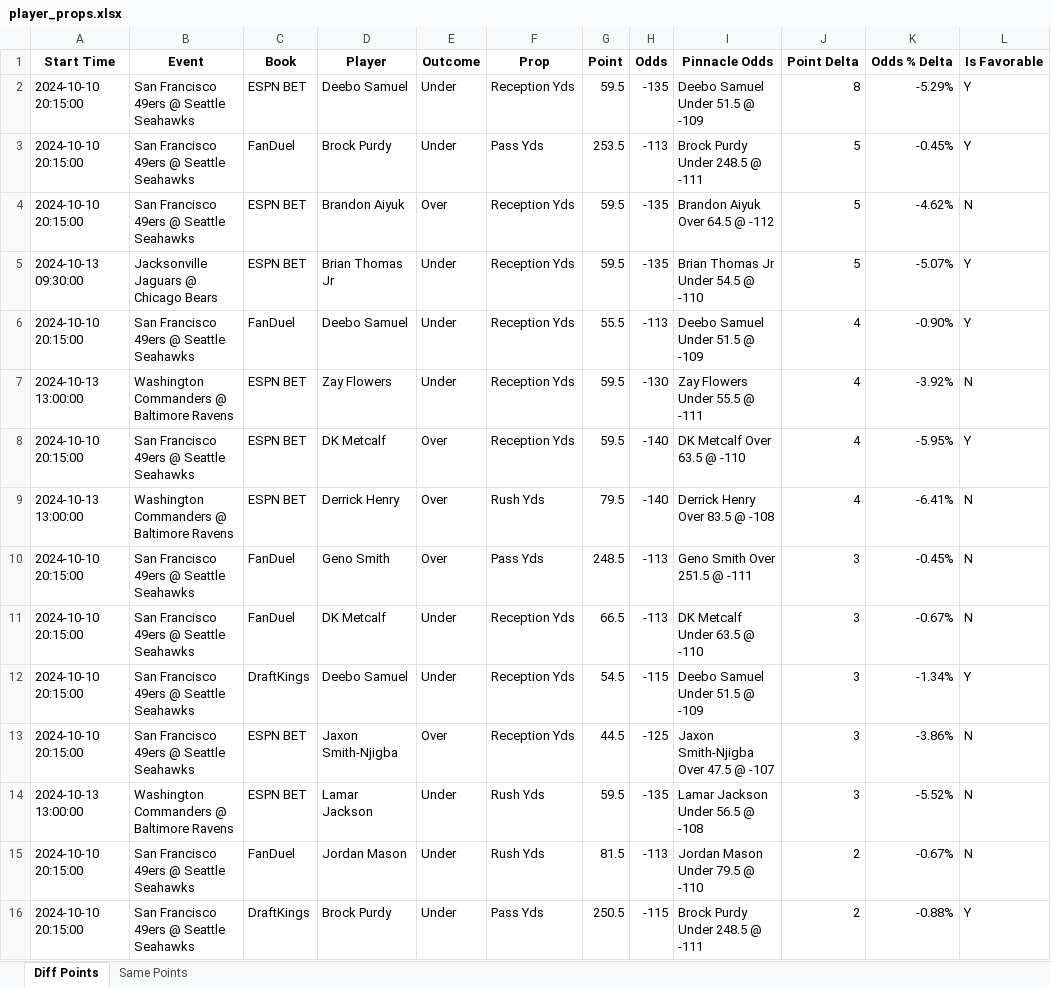
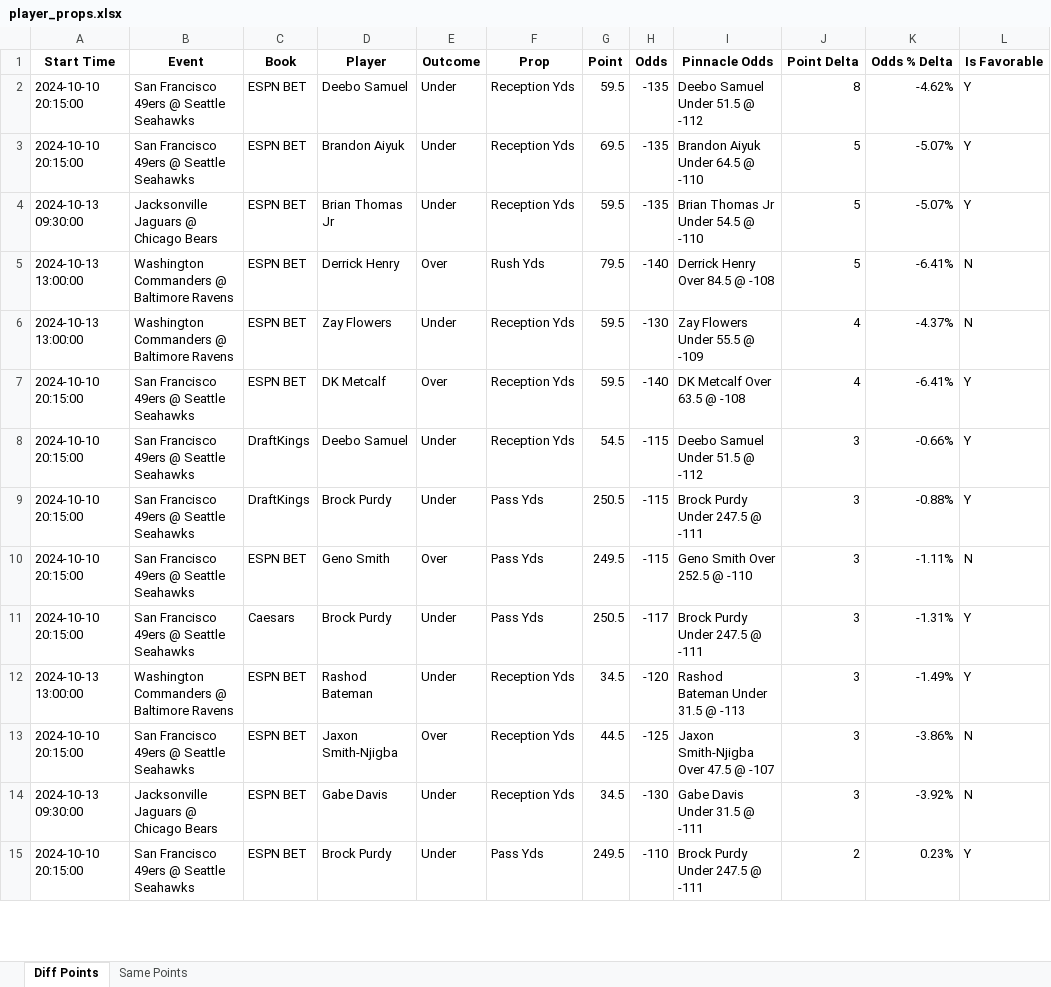
Before and after one commit to rahulShahCode/player-props-scraper, an Excel workbook: player_props.xlsx, sheet Diff Points, drawn as a sheet; only a part is shown; values as stored, in another font and other column widths than the file's, no borders; removed rows and columns are numbered as before the commit, all else as after; the diff covers the shown part only; the diff names each change by its address in the sheet, - before the commit and + after, or states it on an @@ line.

```diff
--- a/player_props.xlsx (sheet Diff Points)
+++ b/player_props.xlsx (sheet Diff Points)
-I2 (Pinnacle Odds): Deebo Samuel Under 51.5 @ -109
+I2 (Pinnacle Odds): Deebo Samuel Under 51.5 @ -112
-K2 (Odds % Delta): -5.29%
+K2 (Odds % Delta): -4.62%
-row 3: 2024-10-10 20:15:00 | San Francisco 49ers @ Seattle Seahawks | FanDuel | Brock Purdy | Under | Pass Yds | 253.5 | -113 | Brock Purdy Under 248.5 @ -111 | 5 | -0.45% | Y
-E3 (Outcome): Over
+E3 (Outcome): Under
-G3 (Point): 59.5
+G3 (Point): 69.5
-I3 (Pinnacle Odds): Brandon Aiyuk Over 64.5 @ -112
+I3 (Pinnacle Odds): Brandon Aiyuk Under 64.5 @ -110
-K3 (Odds % Delta): -4.62%
+K3 (Odds % Delta): -5.07%
-L3 (Is Favorable): N
+L3 (Is Favorable): Y
-row 6: 2024-10-10 20:15:00 | San Francisco 49ers @ Seattle Seahawks | FanDuel | Deebo Samuel | Under | Reception Yds | 55.5 | -113 | Deebo Samuel Under 51.5 @ -109 | 4 | -0.90% | Y
+row 5: 2024-10-13 13:00:00 | Washington Commanders @ Baltimore Ravens | ESPN BET | Derrick Henry | Over | Rush Yds | 79.5 | -140 | Derrick Henry Over 84.5 @ -108 | 5 | -6.41% | N
-I6 (Pinnacle Odds): Zay Flowers Under 55.5 @ -111
+I6 (Pinnacle Odds): Zay Flowers Under 55.5 @ -109
-K6 (Odds % Delta): -3.92%
+K6 (Odds % Delta): -4.37%
-I7 (Pinnacle Odds): DK Metcalf Over 63.5 @ -110
+I7 (Pinnacle Odds): DK Metcalf Over 63.5 @ -108
-K7 (Odds % Delta): -5.95%
+K7 (Odds % Delta): -6.41%
-row 9: 2024-10-13 13:00:00 | Washington Commanders @ Baltimore Ravens | ESPN BET | Derrick Henry | Over | Rush Yds | 79.5 | -140 | Derrick Henry Over 83.5 @ -108 | 4 | -6.41% | N
-row 10: 2024-10-10 20:15:00 | San Francisco 49ers @ Seattle Seahawks | FanDuel | Geno Smith | Over | Pass Yds | 248.5 | -113 | Geno Smith Over 251.5 @ -111 | 3 | -0.45% | N
-row 11: 2024-10-10 20:15:00 | San Francisco 49ers @ Seattle Seahawks | FanDuel | DK Metcalf | Under | Reception Yds | 66.5 | -113 | DK Metcalf Under 63.5 @ -110 | 3 | -0.67% | N
-I8 (Pinnacle Odds): Deebo Samuel Under 51.5 @ -109
+I8 (Pinnacle Odds): Deebo Samuel Under 51.5 @ -112
-K8 (Odds % Delta): -1.34%
+K8 (Odds % Delta): -0.66%
+row 9: 2024-10-10 20:15:00 | San Francisco 49ers @ Seattle Seahawks | DraftKings | Brock Purdy | Under | Pass Yds | 250.5 | -115 | Brock Purdy Under 247.5 @ -111 | 3 | -0.88% | Y
+row 10: 2024-10-10 20:15:00 | San Francisco 49ers @ Seattle Seahawks | ESPN BET | Geno Smith | Over | Pass Yds | 249.5 | -115 | Geno Smith Over 252.5 @ -110 | 3 | -1.11% | N
+row 11: 2024-10-10 20:15:00 | San Francisco 49ers @ Seattle Seahawks | Caesars | Brock Purdy | Under | Pass Yds | 250.5 | -117 | Brock Purdy Under 247.5 @ -111 | 3 | -1.31% | Y
+row 12: 2024-10-13 13:00:00 | Washington Commanders @ Baltimore Ravens | ESPN BET | Rashod Bateman | Under | Reception Yds | 34.5 | -120 | Rashod Bateman Under 31.5 @ -113 | 3 | -1.49% | Y
-row 14: 2024-10-13 13:00:00 | Washington Commanders @ Baltimore Ravens | ESPN BET | Lamar Jackson | Under | Rush Yds | 59.5 | -135 | Lamar Jackson Under 56.5 @ -108 | 3 | -5.52% | N
-row 15: 2024-10-10 20:15:00 | San Francisco 49ers @ Seattle Seahawks | FanDuel | Jordan Mason | Under | Rush Yds | 81.5 | -113 | Jordan Mason Under 79.5 @ -110 | 2 | -0.67% | N
+row 14: 2024-10-13 09:30:00 | Jacksonville Jaguars @ Chicago Bears | ESPN BET | Gabe Davis | Under | Reception Yds | 34.5 | -130 | Gabe Davis Under 31.5 @ -111 | 3 | -3.92% | N
-C15 (Book): DraftKings
+C15 (Book): ESPN BET
-G15 (Point): 250.5
+G15 (Point): 249.5
-H15 (Odds): -115
+H15 (Odds): -110
-I15 (Pinnacle Odds): Brock Purdy Under 248.5 @ -111
+I15 (Pinnacle Odds): Brock Purdy Under 247.5 @ -111
-K15 (Odds % Delta): -0.88%
+K15 (Odds % Delta): 0.23%
```
Also changed, not shown: 6 added rows, 28 removed rows and 38 edited cells elsewhere in this sheet, sheet Same Points, 2 other files.
